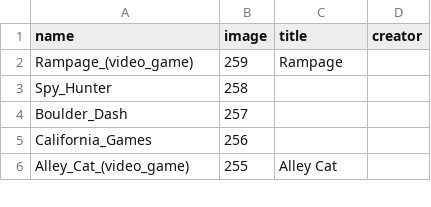
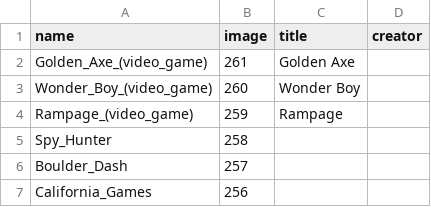
Before and after one commit to slurpcode/slurp, a CSV file: _data/games.csv, drawn as a sheet; only a part is shown; the shorter side is filled out with more unchanged rows; the diff names each change by its address in the sheet, - before the commit and + after, or states it on an @@ line.

Commit message:
Add Golden Axe and Wonder Boy logos

```diff
--- a/_data/games.csv
+++ b/_data/games.csv
+row 2: Golden_Axe_(video_game) | 261 | Golden Axe
+row 3: Wonder_Boy_(video_game) | 260 | Wonder Boy
```
Also changed, not shown: 8 other files.
